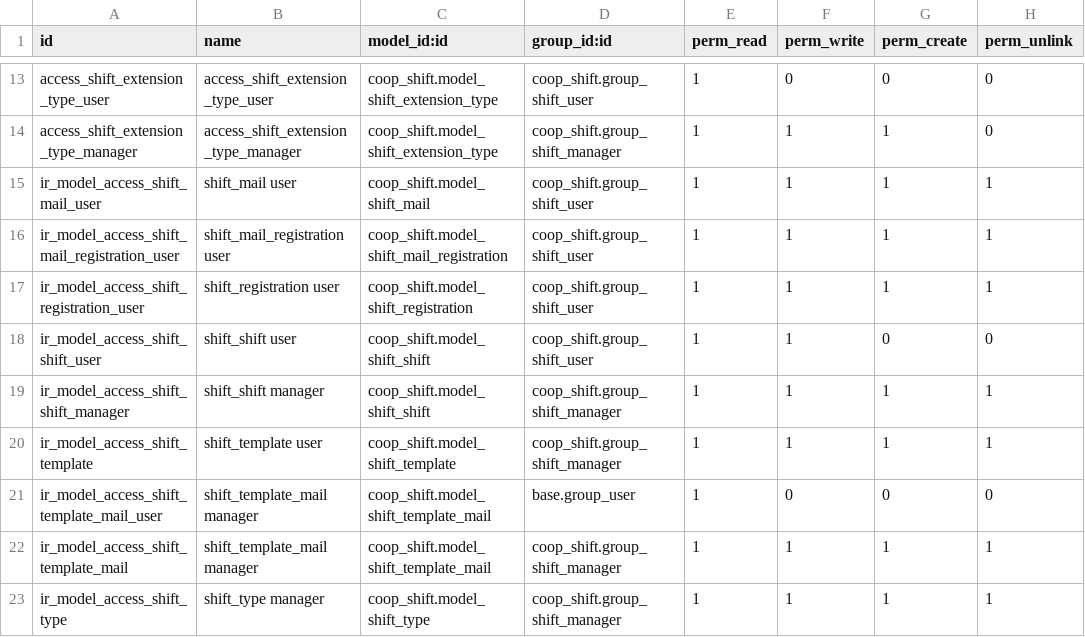
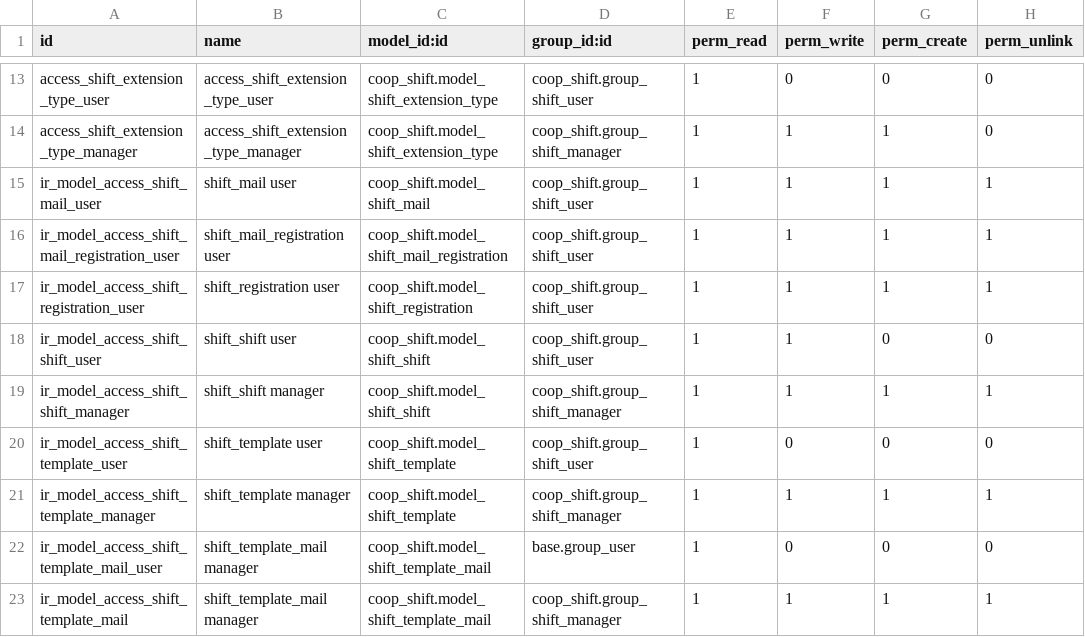
Before and after one commit to AwesomeFoodCoops/odoo-production, a CSV file: coop_shift/security/ir.model.access.csv, drawn as a sheet; only a part is shown, gaps mark what is left out; the shorter side is filled out with more unchanged rows.

Commit message:
[FIX] Add shift.template read permissions to shift user

```diff
--- a/coop_shift/security/ir.model.access.csv
+++ b/coop_shift/security/ir.model.access.csv
@@ -19,3 +19,4 @@ ir_model_access_shift_shift_user,shift_shift user,coop_shift.model_shift_shift,c
 ir_model_access_shift_shift_manager,shift_shift manager,coop_shift.model_shift_shift,coop_shift.group_shift_manager,1,1,1,1
-ir_model_access_shift_template,shift_template user,coop_shift.model_shift_template,coop_shift.group_shift_manager,1,1,1,1
+ir_model_access_shift_template_user,shift_template user,coop_shift.model_shift_template,coop_shift.group_shift_user,1,0,0,0
+ir_model_access_shift_template_manager,shift_template manager,coop_shift.model_shift_template,coop_shift.group_shift_manager,1,1,1,1
 ir_model_access_shift_template_mail_user,shift_template_mail manager,coop_shift.model_shift_template_mail,base.group_user,1,0,0,0
```
Also changed, not shown: 2 other files.
